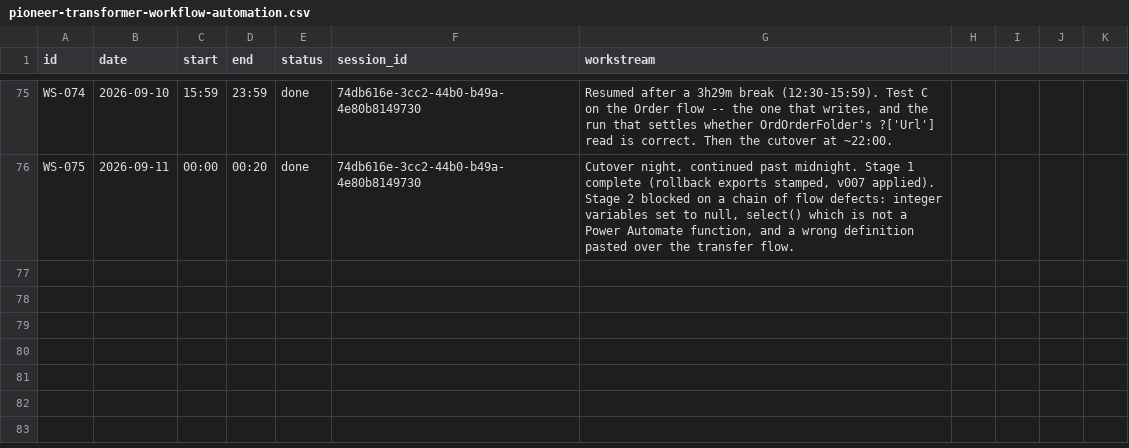
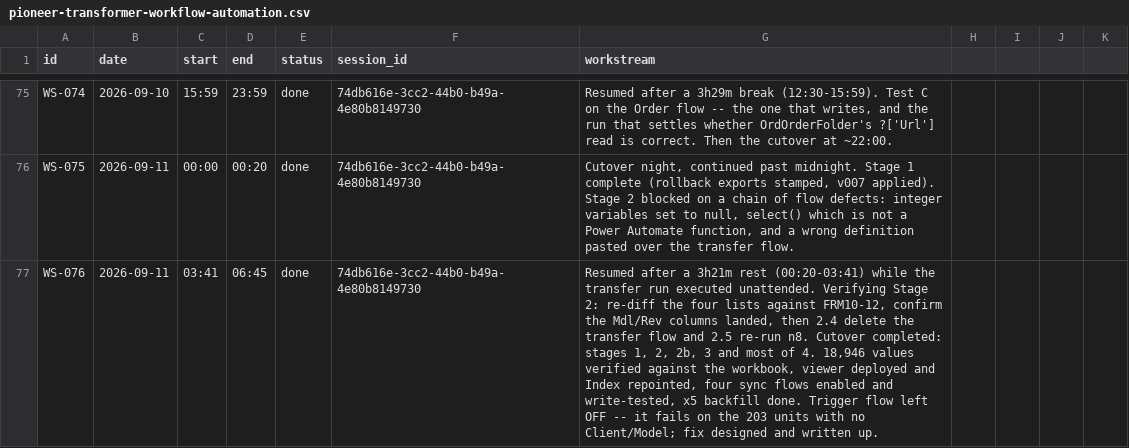
Before and after one commit to Biplan-Consulting-Services/sankerbaril-Timesheets, a CSV file: pioneer-transformer-workflow-automation.csv, drawn as a sheet; only a part is shown, gaps mark what is left out; the diff names each change by its address in the sheet, - before the commit and + after, or states it on an @@ line.

```diff
--- a/pioneer-transformer-workflow-automation.csv
+++ b/pioneer-transformer-workflow-automation.csv
+row 77: WS-076 | 2026-09-11 | 03:41 | 06:45 | done | 74db616e-3cc2-44b0-b49a-4e80b8149730 | Resumed after a 3h21m rest (00:20-03:41) while the transfer run executed unattended. Verifying Stage 2: re-diff the four lists against FRM10-12, confirm the Mdl/Rev columns landed, then 2.4 delete the transfer flow and 2.5 re-run n8. Cutover completed: stages 1, 2, 2b, 3 and most of 4. 18,946 values verified against the workbook, viewer deployed and Index repointed, four sync flows enabled and write-tested, x5 backfill done. Trigger flow left OFF -- it fails on the 203 units with no Client/Model; fix designed and written up.
```
